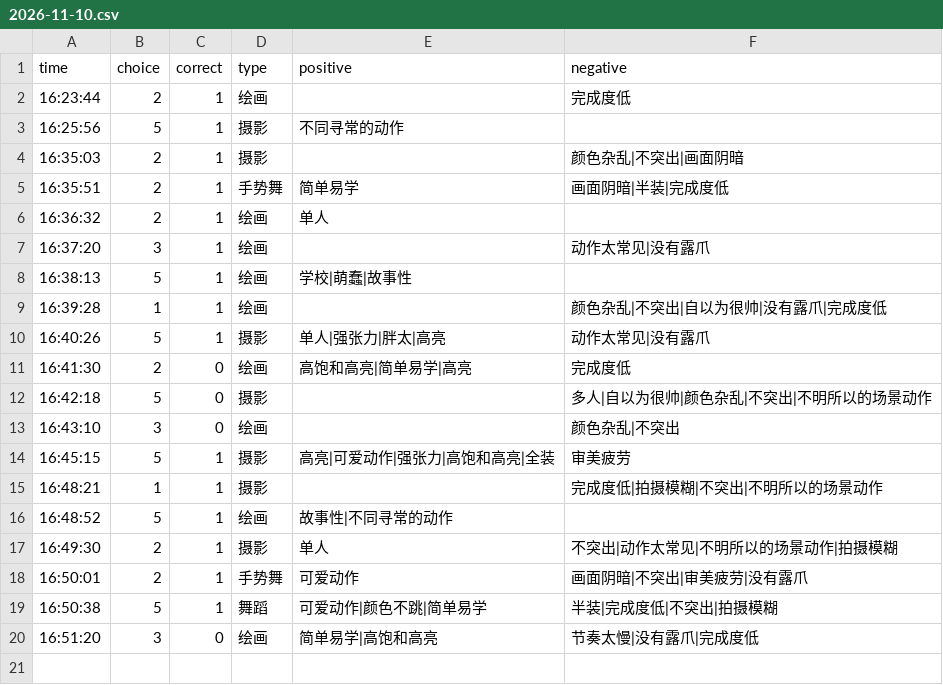
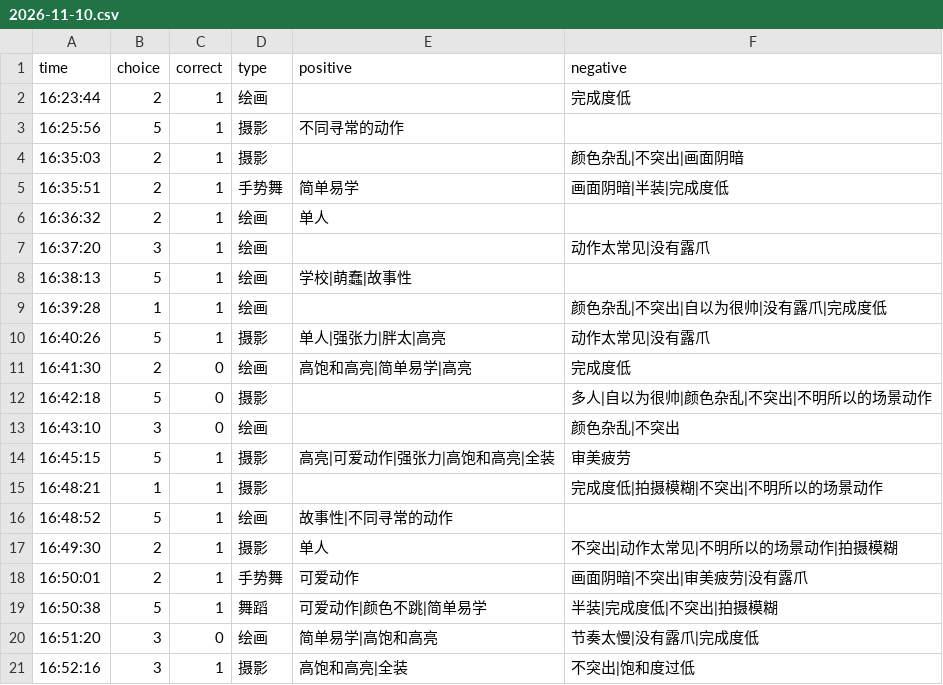
Before and after one commit to heyan9/qidi-data, a CSV file: logs/2026-11-10.csv, drawn as a sheet.

Commit message:
sync logs/2026-11-10.csv

```diff
--- a/logs/2026-11-10.csv
+++ b/logs/2026-11-10.csv
@@ -20 +20,2 @@ time,choice,correct,type,positive,negative
 16:51:20,3,0,绘画,简单易学|高饱和高亮,节奏太慢|没有露爪|完成度低
+16:52:16,3,1,摄影,高饱和高亮|全装,不突出|饱和度过低
```
